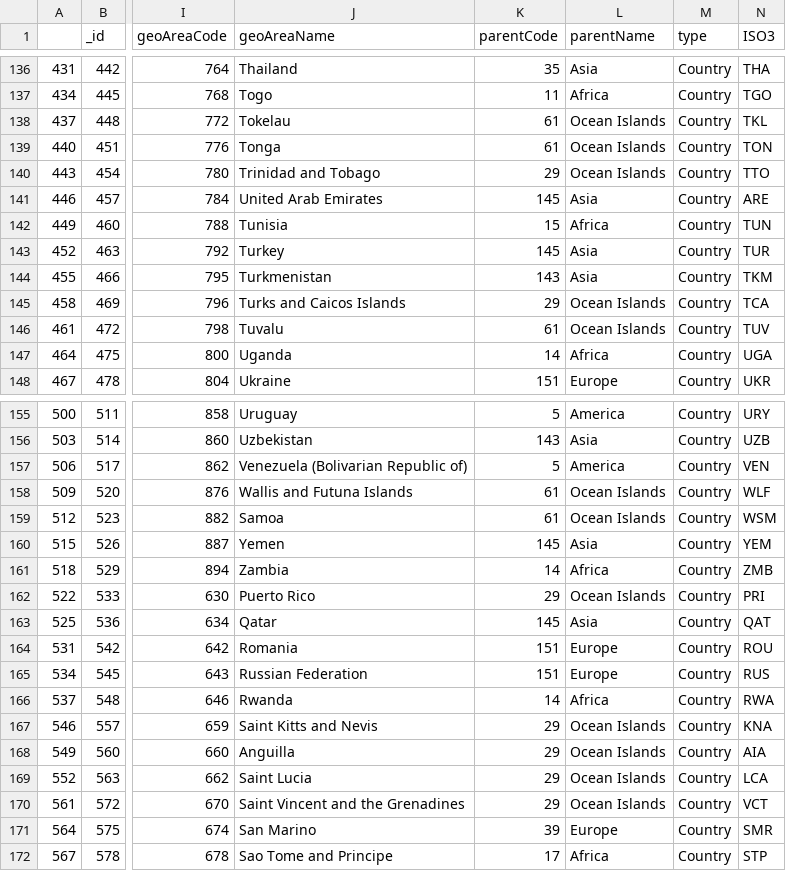
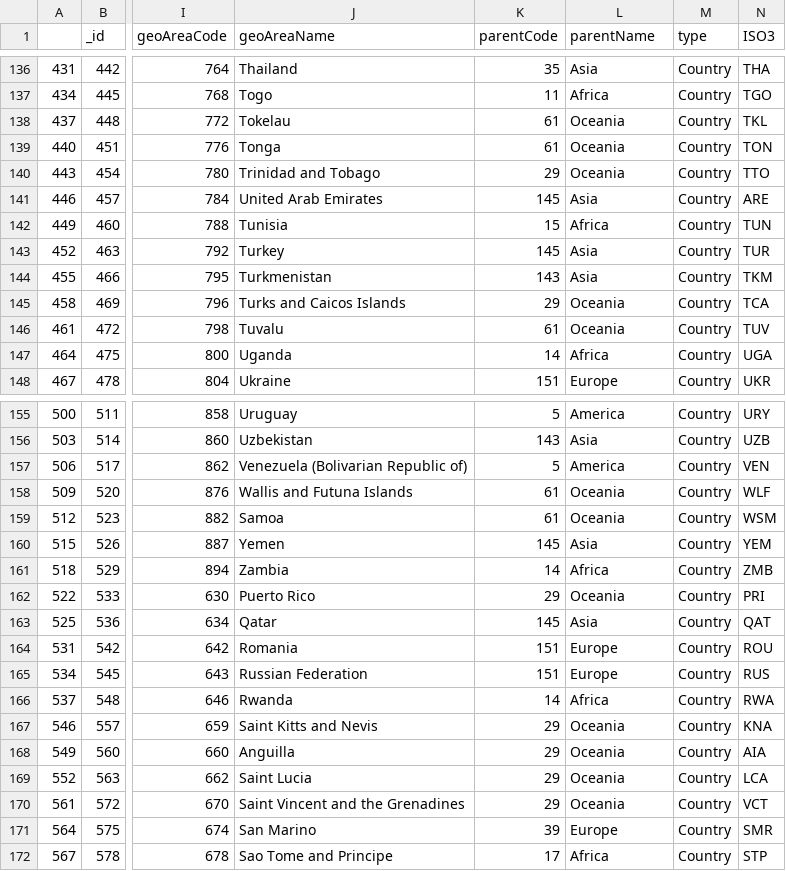
Before and after one commit to youshasm/Data-Analysis-and-Visualization, a CSV file: data_with_coordinates.csv, drawn as a sheet; only a part is shown, gaps mark what is left out; the diff covers the shown part only; the diff names each change by its address in the sheet, - before the commit and + after, or states it on an @@ line.

```diff
--- a/data_with_coordinates.csv
+++ b/data_with_coordinates.csv
-L138:L140 (parentName): Ocean Islands
+L138:L140 (parentName): Oceania
-L145:L146 (parentName): Ocean Islands
+L145:L146 (parentName): Oceania
-L158:L159 (parentName): Ocean Islands
+L158:L159 (parentName): Oceania
-L162 (parentName): Ocean Islands
+L162 (parentName): Oceania
-L167:L170 (parentName): Ocean Islands
+L167:L170 (parentName): Oceania
```
Also changed, not shown: 32 edited cells elsewhere in this file, tuberculosis-death-rates-by-age.csv, 13 other files.
